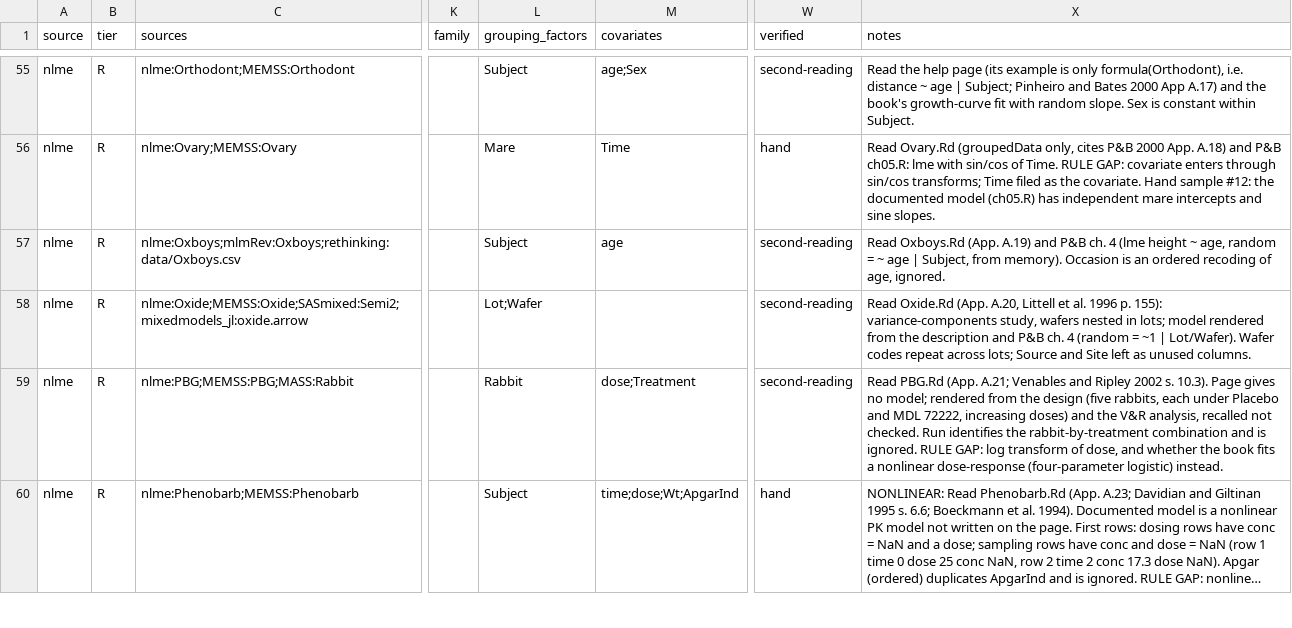
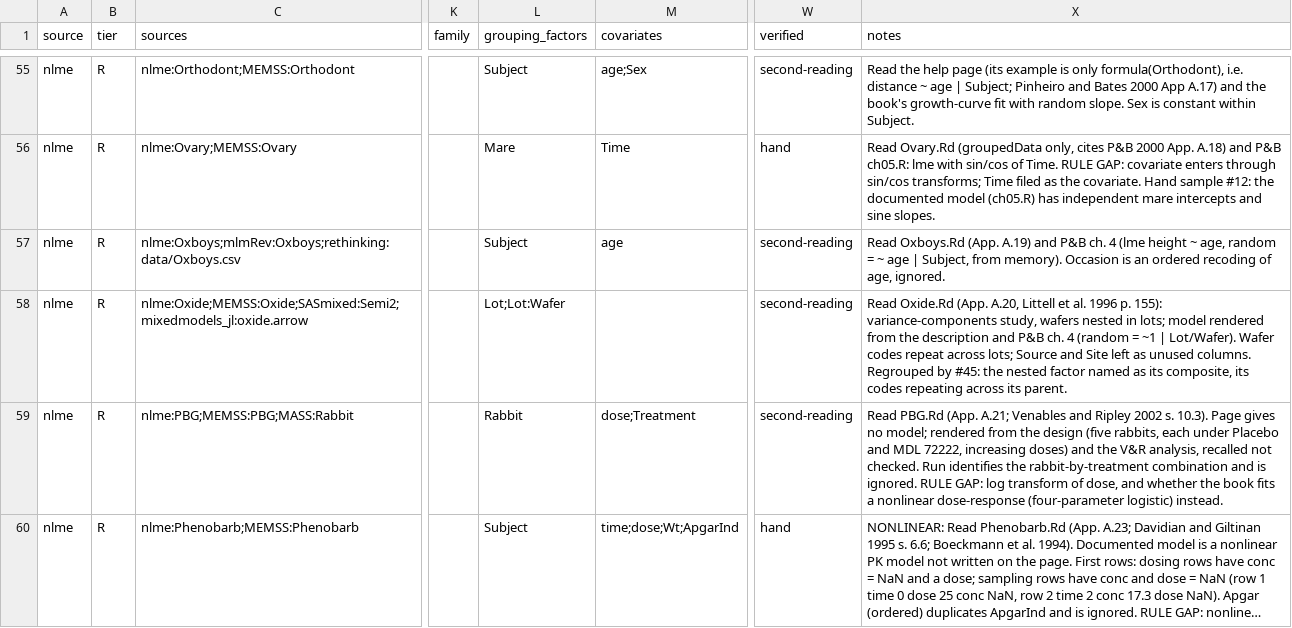
Before and after one commit to adkipnis/mixedbench, a CSV file: registry/registry.csv, drawn as a sheet; only a part is shown, gaps mark what is left out; long unchanged cells end in …; the diff covers the shown part only; the diff names each change by its address in the sheet, - before the commit and + after, or states it on an @@ line.

Commit message:
Registry: eight nested factors named as their composites through the audit's shard (#45)
lme4 Pastes, nlme Oxide, Pixel and Wafer, SASmixed Animal and Genetics, stata_veneer and
zuur_zim SeaGrassV3 named a nested factor by a last part whose codes repeat across its parent,
pooling unrelated groups; each now names the formula's composite. Their dimensions turn from
crossed or mixed to nested, the parts join columns.csv as unused columns, and the quantiles
move in value only: axes and tiers unchanged.

```diff
--- a/registry/registry.csv
+++ b/registry/registry.csv
-L58 (grouping_factors): Lot;Wafer
+L58 (grouping_factors): Lot;Lot:Wafer
-X58 (notes): …unused columns.
+X58 (notes): …unused columns. Regrouped by #45: the nested factor named as its composite, its codes repeating across its parent.
```
Also changed, not shown: 14 edited cells elsewhere in this file, registry/columns.csv, registry/dimensions.csv, 3 other files.
